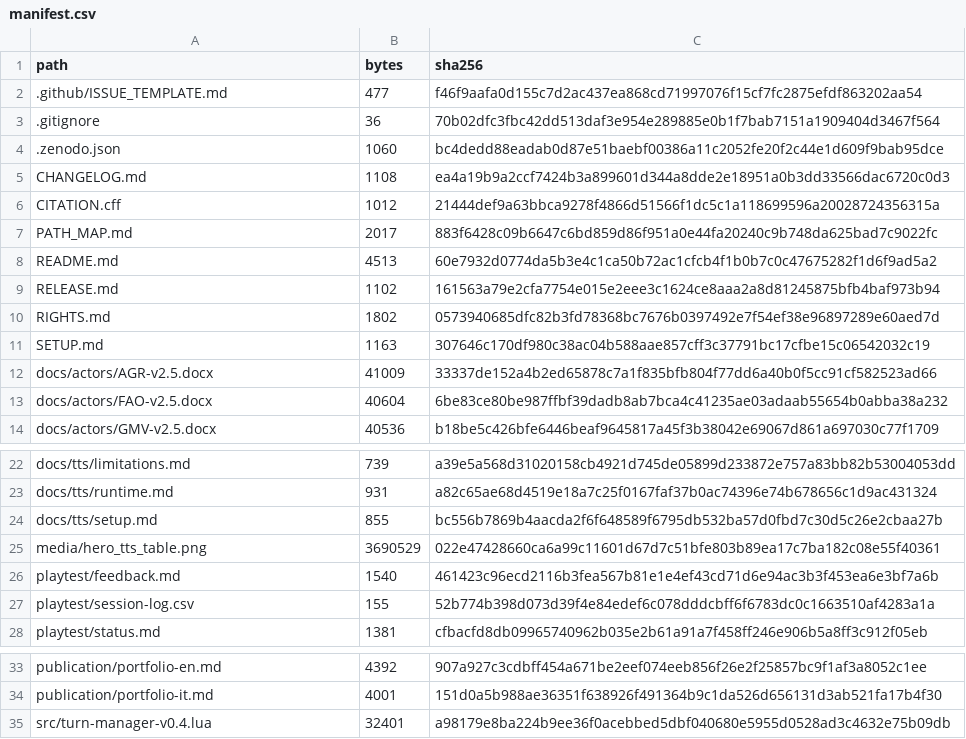
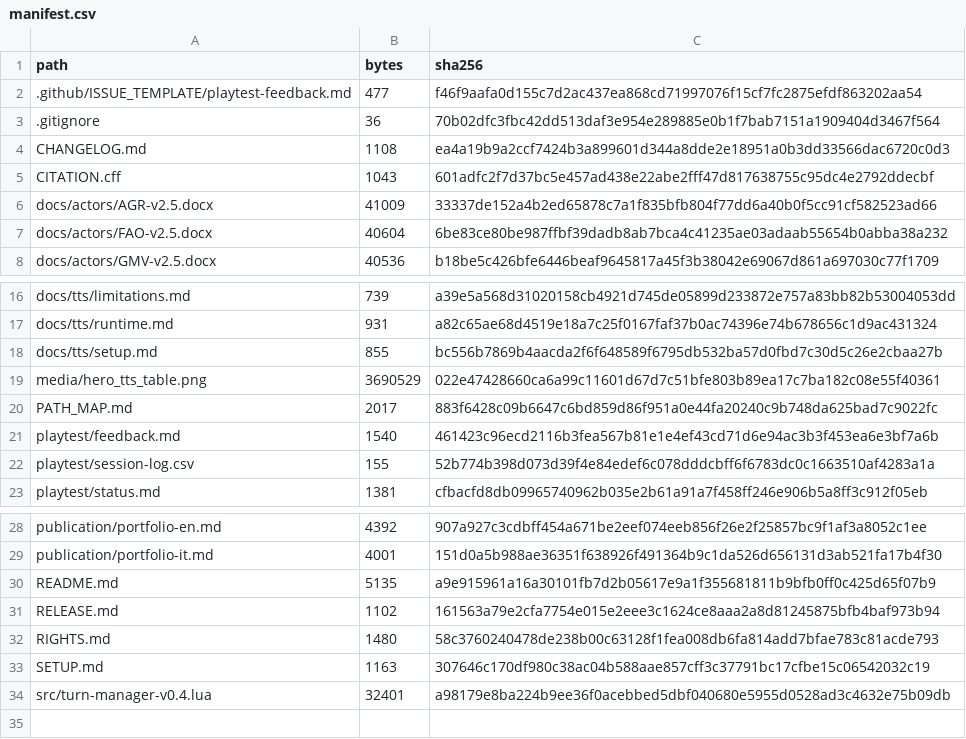
Before and after one commit to Adonair4692/sahel-climate-actions-serious-game, a CSV file: manifest.csv, drawn as a sheet; only a part is shown, gaps mark what is left out.

Commit message:
docs: refresh manifest paths sizes and SHA256 checksums

```diff
--- a/manifest.csv
+++ b/manifest.csv
@@ -1,12 +1,6 @@
 path,bytes,sha256
-.github/ISSUE_TEMPLATE.md,477,f46f9aafa0d155c7d2ac437ea868cd71997076f15cf7fc2875efdf863202aa54
+.github/ISSUE_TEMPLATE/playtest-feedback.md,477,f46f9aafa0d155c7d2ac437ea868cd71997076f15cf7fc2875efdf863202aa54
 .gitignore,36,70b02dfc3fbc42dd513daf3e954e289885e0b1f7bab7151a1909404d3467f564
-.zenodo.json,1060,bc4dedd88eadab0d87e51baebf00386a11c2052fe20f2c44e1d609f9bab95dce
 CHANGELOG.md,1108,ea4a19b9a2ccf7424b3a899601d344a8dde2e18951a0b3dd33566dac6720c0d3
-CITATION.cff,1012,21444def9a63bbca9278f4866d51566f1dc5c1a118699596a20028724356315a
-PATH_MAP.md,2017,883f6428c09b6647c6bd859d86f951a0e44fa20240c9b748da625bad7c9022fc
-README.md,4513,60e7932d0774da5b3e4c1ca50b72ac1cfcb4f1b0b7c0c47675282f1d6f9ad5a2
-RELEASE.md,1102,161563a79e2cfa7754e015e2eee3c1624ce8aaa2a8d81245875bfb4baf973b94
-RIGHTS.md,1802,0573940685dfc82b3fd78368bc7676b0397492e7f54ef38e96897289e60aed7d
-SETUP.md,1163,307646c170df980c38ac04b588aae857cff3c37791bc17cfbe15c06542032c19
+CITATION.cff,1043,601adfc2f7d37bc5e457ad438e22abe2fff47d817638755c95dc4e2792ddecbf
 docs/actors/AGR-v2.5.docx,41009,33337de152a4b2ed65878c7a1f835bfb804f77dd6a40b0f5cc91cf582523ad66
@@ -25,2 +19,3 @@ docs/tts/setup.md,855,bc556b7869b4aacda2f6f648589f6795db532ba57d0fbd7c30d5c26e2c
 media/hero_tts_table.png,3690529,022e47428660ca6a99c11601d67d7c51bfe803b89ea17c7ba182c08e55f40361
+PATH_MAP.md,2017,883f6428c09b6647c6bd859d86f951a0e44fa20240c9b748da625bad7c9022fc
 playtest/feedback.md,1540,461423c96ecd2116b3fea567b81e1e4ef43cd71d6e94ac3b3f453ea6e3bf7a6b
@@ -34,2 +29,6 @@ publication/portfolio-en.md,4392,907a927c3cdbff454a671be2eef074eeb856f26e2f25857
 publication/portfolio-it.md,4001,151d0a5b988ae36351f638926f491364b9c1da526d656131d3ab521fa17b4f30
+README.md,5135,a9e915961a16a30101fb7d2b05617e9a1f355681811b9bfb0ff0c425d65f07b9
+RELEASE.md,1102,161563a79e2cfa7754e015e2eee3c1624ce8aaa2a8d81245875bfb4baf973b94
+RIGHTS.md,1480,58c3760240478de238b00c63128f1fea008db6fa814add7bfae783c81acde793
+SETUP.md,1163,307646c170df980c38ac04b588aae857cff3c37791bc17cfbe15c06542032c19
 src/turn-manager-v0.4.lua,32401,a98179e8ba224b9ee36f0acebbed5dbf040680e5955d0528ad3c4632e75b09db
```
